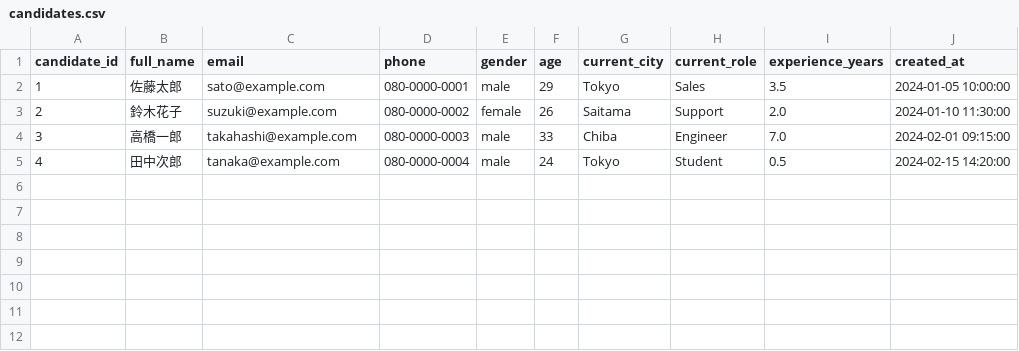
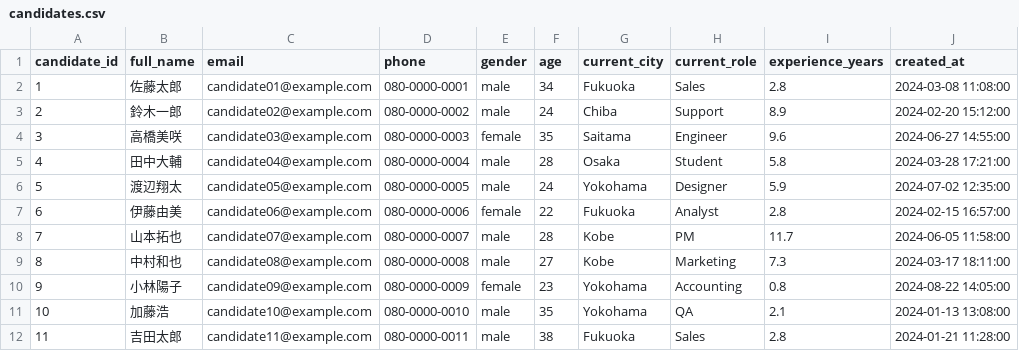
Before and after one commit to williams7jpyu-dotcom/sql-portfolio, a CSV file: hr_recruitment/data/candidates.csv, drawn as a sheet; only a part is shown; the diff covers the shown part only.

Commit message:
feat: add RFM, cohort, SaaS analysis projects + expand sample data
- Add ec_rfm: RFM customer segmentation (5 queries)
- Add ec_cohort: cohort retention analysis (5 queries)
- Add saas_metrics: SaaS MRR/churn/LTV analysis (5 queries)
- Expand EC data (30 customers, 83 orders, 12 months)
- Expand HR data (20 candidates, 25 applications, 6 jobs)
- Regenerate all Jupyter notebooks and HTML reports

```diff
--- a/hr_recruitment/data/candidates.csv
+++ b/hr_recruitment/data/candidates.csv
@@ -1,5 +1,12 @@
 candidate_id,full_name,email,phone,gender,age,current_city,current_role,experience_years,created_at
-1,佐藤太郎,sato@example.com,080-0000-0001,male,29,Tokyo,Sales,3.5,2024-01-05 10:00:00
-2,鈴木花子,suzuki@example.com,080-0000-0002,female,26,Saitama,Support,2.0,2024-01-10 11:30:00
-3,高橋一郎,takahashi@example.com,080-0000-0003,male,33,Chiba,Engineer,7.0,2024-02-01 09:15:00
-4,田中次郎,tanaka@example.com,080-0000-0004,male,24,Tokyo,Student,0.5,2024-02-15 14:20:00
+1,佐藤太郎,candidate01@example.com,080-0000-0001,male,34,Fukuoka,Sales,2.8,2024-03-08 11:08:00
+2,鈴木一郎,candidate02@example.com,080-0000-0002,male,24,Chiba,Support,8.9,2024-02-20 15:12:00
+3,高橋美咲,candidate03@example.com,080-0000-0003,female,35,Saitama,Engineer,9.6,2024-06-27 14:55:00
+4,田中大輔,candidate04@example.com,080-0000-0004,male,28,Osaka,Student,5.8,2024-03-28 17:21:00
+5,渡辺翔太,candidate05@example.com,080-0000-0005,male,24,Yokohama,Designer,5.9,2024-07-02 12:35:00
+6,伊藤由美,candidate06@example.com,080-0000-0006,female,22,Fukuoka,Analyst,2.8,2024-02-15 16:57:00
+7,山本拓也,candidate07@example.com,080-0000-0007,male,28,Kobe,PM,11.7,2024-06-05 11:58:00
+8,中村和也,candidate08@example.com,080-0000-0008,male,27,Kobe,Marketing,7.3,2024-03-17 18:11:00
+9,小林陽子,candidate09@example.com,080-0000-0009,female,23,Yokohama,Accounting,0.8,2024-08-22 14:05:00
+10,加藤浩,candidate10@example.com,080-0000-0010,male,35,Yokohama,QA,2.1,2024-01-13 13:08:00
+11,吉田太郎,candidate11@example.com,080-0000-0011,male,38,Fukuoka,Sales,2.8,2024-01-21 11:28:00
```
Also changed, not shown: 9 added rows elsewhere in this file, ec_sales/data/customers.csv, ec_sales/data/orders.csv, 45 other files.
